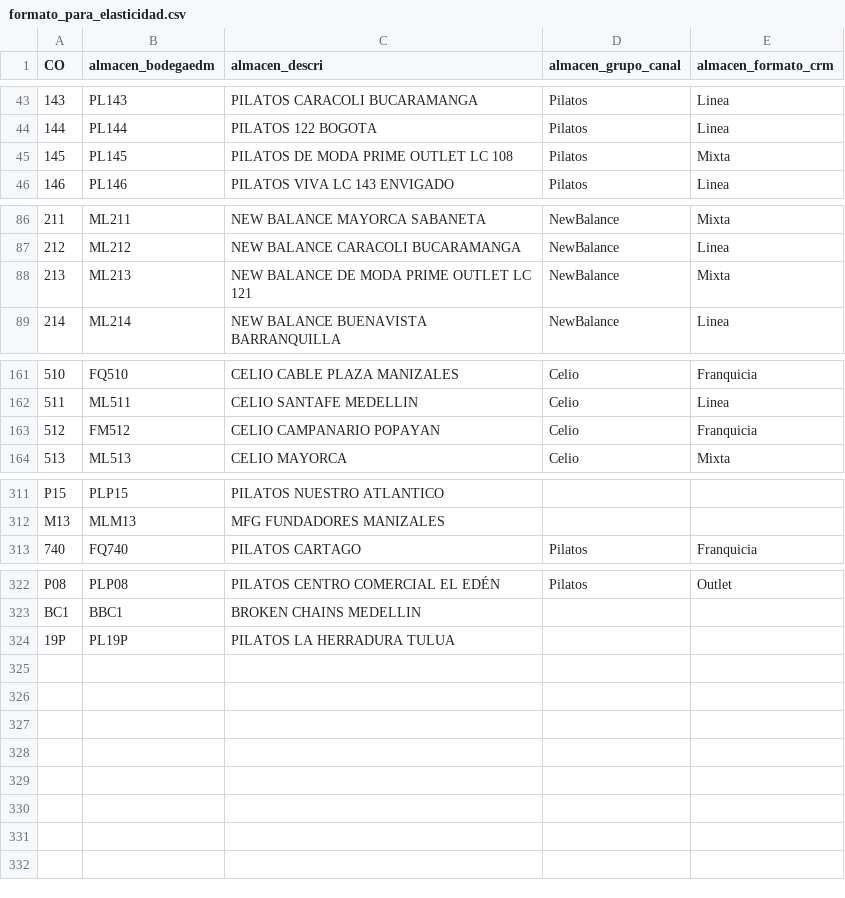
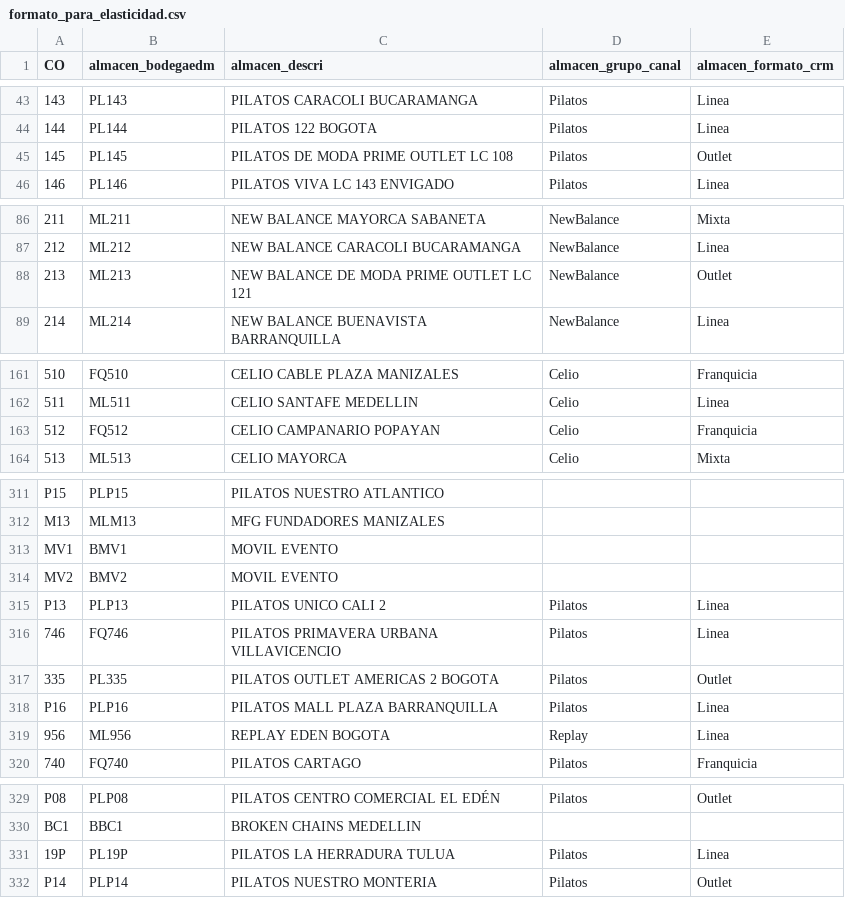
Before and after one commit to sqlservicesedm/Sensibilidad_Precio, a CSV file: formato_para_elasticidad.csv, drawn as a sheet; only a part is shown, gaps mark what is left out; the diff covers the shown part only.

Commit message:
Add files via upload

```diff
--- a/formato_para_elasticidad.csv
+++ b/formato_para_elasticidad.csv
@@ -44,3 +44,3 @@ CO,almacen_bodegaedm,almacen_descri,almacen_grupo_canal,almacen_formato_crm
 144,PL144,PILATOS 122 BOGOTA,Pilatos,Linea
-145,PL145,PILATOS DE MODA PRIME OUTLET LC 108,Pilatos,Mixta
+145,PL145,PILATOS DE MODA PRIME OUTLET LC 108,Pilatos,Outlet
 146,PL146,PILATOS VIVA LC 143 ENVIGADO,Pilatos,Linea
@@ -87,3 +87,3 @@ CO,almacen_bodegaedm,almacen_descri,almacen_grupo_canal,almacen_formato_crm
 212,ML212,NEW BALANCE CARACOLI BUCARAMANGA,NewBalance,Linea
-213,ML213,NEW BALANCE DE MODA PRIME OUTLET LC 121,NewBalance,Mixta
+213,ML213,NEW BALANCE DE MODA PRIME OUTLET LC 121,NewBalance,Outlet
 214,ML214,NEW BALANCE BUENAVISTA BARRANQUILLA,NewBalance,Linea
@@ -162,3 +162,3 @@ CO,almacen_bodegaedm,almacen_descri,almacen_grupo_canal,almacen_formato_crm
 511,ML511,CELIO SANTAFE MEDELLIN,Celio,Linea
-512,FM512,CELIO CAMPANARIO POPAYAN,Celio,Franquicia
+512,FQ512,CELIO CAMPANARIO POPAYAN,Celio,Franquicia
 513,ML513,CELIO MAYORCA,Celio,Mixta
@@ -312,2 +312,9 @@ P15,PLP15,PILATOS NUESTRO ATLANTICO,,
 M13,MLM13,MFG FUNDADORES MANIZALES,,
+MV1,BMV1 ,MOVIL EVENTO,,
+MV2,BMV2 ,MOVIL EVENTO,,
+P13,PLP13,PILATOS UNICO CALI 2,Pilatos,Linea
+746,FQ746,PILATOS PRIMAVERA URBANA VILLAVICENCIO,Pilatos,Linea
+335,PL335,PILATOS OUTLET AMERICAS 2 BOGOTA,Pilatos,Outlet
+P16,PLP16,PILATOS MALL PLAZA BARRANQUILLA,Pilatos,Linea
+956,ML956,REPLAY EDEN BOGOTA,Replay,Linea
 740,FQ740,PILATOS CARTAGO,Pilatos,Franquicia
@@ -323,2 +330,3 @@ P08,PLP08,PILATOS CENTRO COMERCIAL EL EDÉN,Pilatos,Outlet
 BC1,BBC1 ,BROKEN CHAINS MEDELLIN,,
-19P,PL19P,PILATOS LA HERRADURA TULUA,,
+19P,PL19P,PILATOS LA HERRADURA TULUA,Pilatos,Linea
+P14,PLP14,PILATOS NUESTRO MONTERIA,Pilatos,Outlet
```
Also changed, not shown: 2 edited cells elsewhere in this file.
